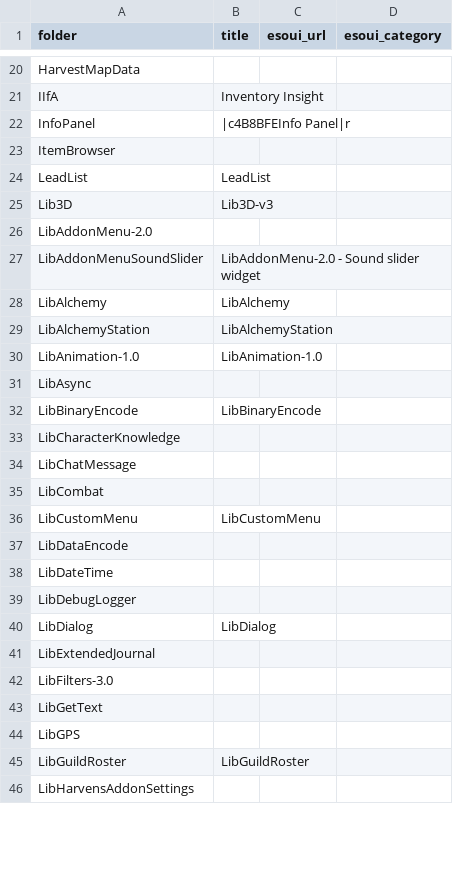
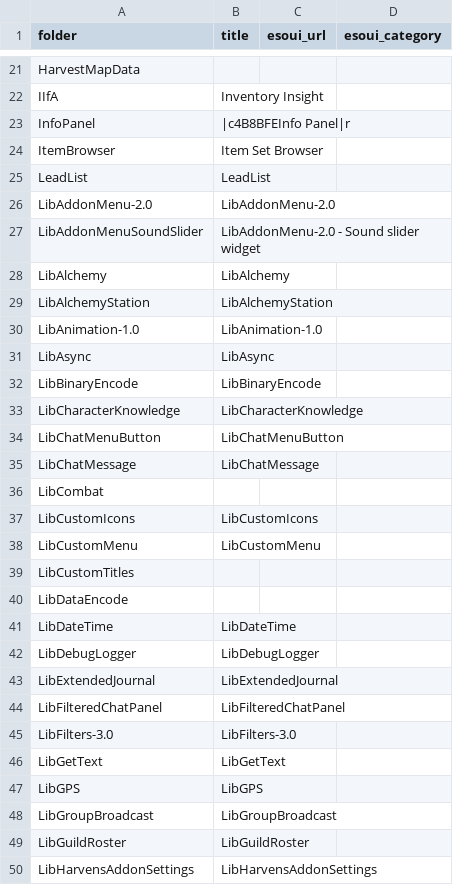
Before and after one commit to MrBasa/ESO-Addons, a CSV file: data/esoui_stub.csv, drawn as a sheet; only a part is shown, gaps mark what is left out; the diff covers the shown part only.

```diff
--- a/data/esoui_stub.csv
+++ b/data/esoui_stub.csv
@@ -22,6 +23,5 @@ IIfA,Inventory Insight,,
 InfoPanel,|c4B8BFEInfo Panel|r,,
-ItemBrowser,,,
+ItemBrowser,Item Set Browser,,
 LeadList,LeadList,,
-Lib3D,Lib3D-v3,,
-LibAddonMenu-2.0,,,
+LibAddonMenu-2.0,LibAddonMenu-2.0,,
 LibAddonMenuSoundSlider,LibAddonMenu-2.0 - Sound slider widget,,
@@ -30,17 +30,21 @@ LibAlchemyStation,LibAlchemyStation,,
 LibAnimation-1.0,LibAnimation-1.0,,
-LibAsync,,,
+LibAsync,LibAsync,,
 LibBinaryEncode,LibBinaryEncode,,
-LibCharacterKnowledge,,,
-LibChatMessage,,,
+LibCharacterKnowledge,LibCharacterKnowledge,,
+LibChatMenuButton,LibChatMenuButton,,
+LibChatMessage,LibChatMessage,,
 LibCombat,,,
+LibCustomIcons,LibCustomIcons,,
 LibCustomMenu,LibCustomMenu,,
+LibCustomTitles,,,
 LibDataEncode,,,
-LibDateTime,,,
-LibDebugLogger,,,
-LibDialog,LibDialog,,
-LibExtendedJournal,,,
-LibFilters-3.0,,,
-LibGetText,,,
-LibGPS,,,
+LibDateTime,LibDateTime,,
+LibDebugLogger,LibDebugLogger,,
+LibExtendedJournal,LibExtendedJournal,,
+LibFilteredChatPanel,LibFilteredChatPanel,,
+LibFilters-3.0,LibFilters-3.0,,
+LibGetText,LibGetText,,
+LibGPS,LibGPS,,
+LibGroupBroadcast,LibGroupBroadcast,,
 LibGuildRoster,LibGuildRoster,,
-LibHarvensAddonSettings,,,
+LibHarvensAddonSettings,LibHarvensAddonSettings,,
```
Also changed, not shown: 8 added rows, 5 removed rows and 36 edited cells elsewhere in this file, data/addon_code_signals.csv, data/addon_embedded_libs.csv, 46 other files.
